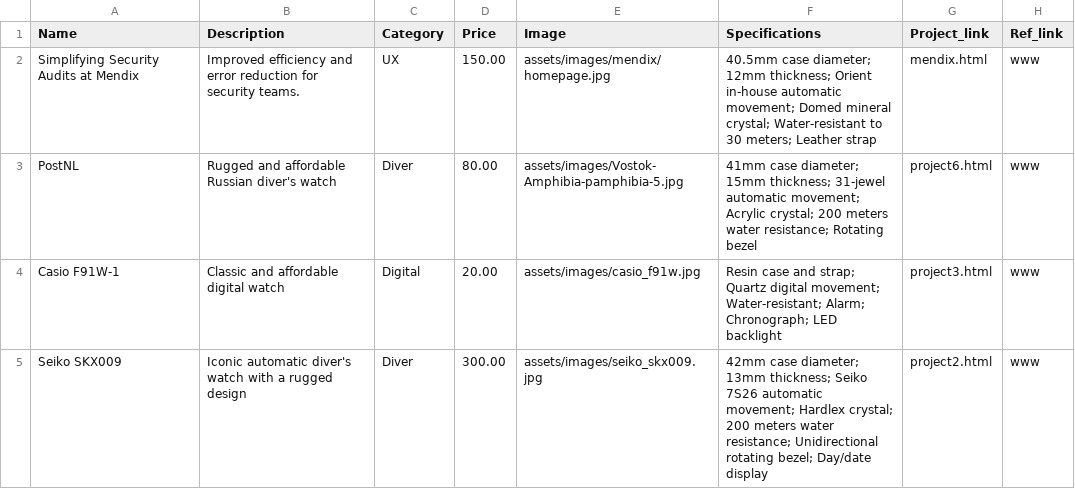
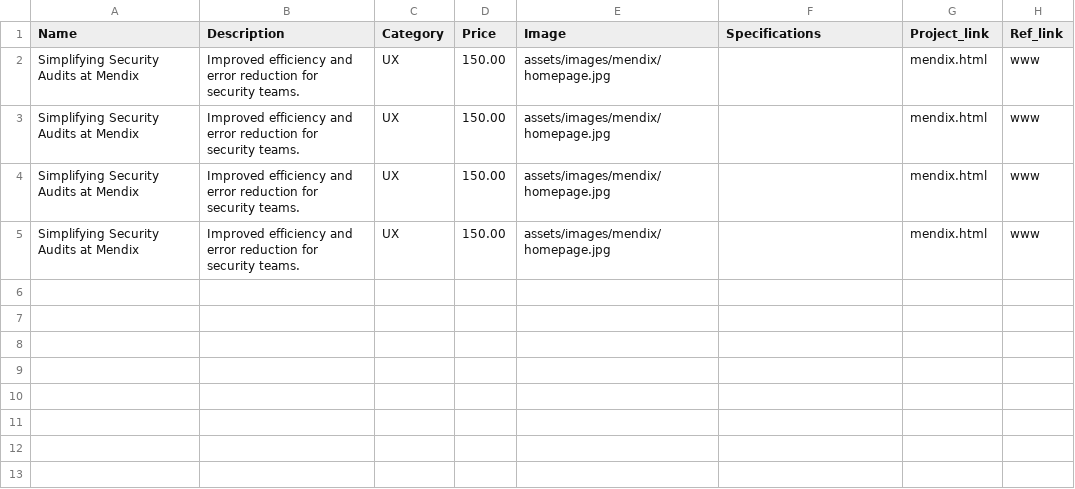
Before and after one commit to mfgoes/UXFolio2025, a CSV file: assets/database.csv, drawn as a sheet.

Commit message:
added about page. tweaked main page
- more consistent styling on homepage
- new copy on about page
- updated links

```diff
--- a/assets/database.csv
+++ b/assets/database.csv
@@ -1,5 +1,5 @@
 Name,Description,Category,Price,Image,Specifications,Project_link,Ref_link
-Simplifying Security Audits at Mendix,Improved efficiency and error reduction for security teams.,UX,150.00,assets/images/mendix/homepage.jpg,40.5mm case diameter; 12mm thickness; Orient in-house automatic movement; Domed mineral crystal; Water-resistant to 30 meters; Leather strap,mendix.html,www
-PostNL,Rugged and affordable Russian diver's watch,Diver,80.00,assets/images/Vostok-Amphibia-pamphibia-5.jpg,41mm case diameter; 15mm thickness; 31-jewel automatic movement; Acrylic crystal; 200 meters water resistance; Rotating bezel,project6.html,www
-Casio F91W-1,Classic and affordable digital watch,Digital,20.00,assets/images/casio_f91w.jpg,Resin case and strap; Quartz digital movement; Water-resistant; Alarm; Chronograph; LED backlight,project3.html,www
-Seiko SKX009,Iconic automatic diver's watch with a rugged design,Diver,300.00,assets/images/seiko_skx009.jpg,42mm case diameter; 13mm thickness; Seiko 7S26 automatic movement; Hardlex crystal; 200 meters water resistance; Unidirectional rotating bezel; Day/date display,project2.html,www
+Simplifying Security Audits at Mendix,Improved efficiency and error reduction for security teams.,UX,150.00,assets/images/mendix/homepage.jpg,,mendix.html,www
+Simplifying Security Audits at Mendix,Improved efficiency and error reduction for security teams.,UX,150.00,assets/images/mendix/homepage.jpg,,mendix.html,www
+Simplifying Security Audits at Mendix,Improved efficiency and error reduction for security teams.,UX,150.00,assets/images/mendix/homepage.jpg,,mendix.html,www
+Simplifying Security Audits at Mendix,Improved efficiency and error reduction for security teams.,UX,150.00,assets/images/mendix/homepage.jpg,,mendix.html,www
```
Also changed, not shown: 19 other files.
